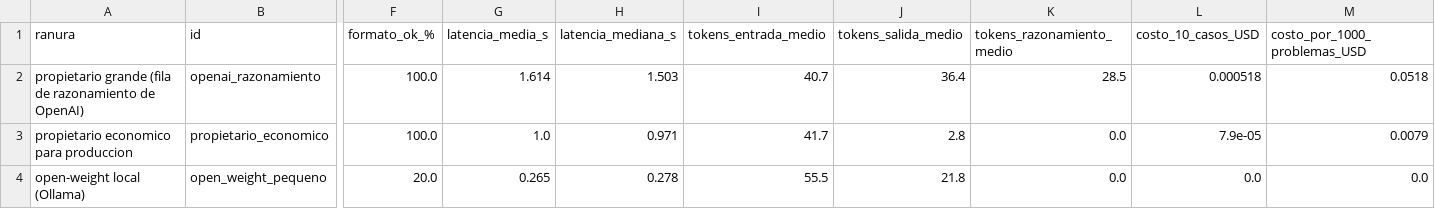
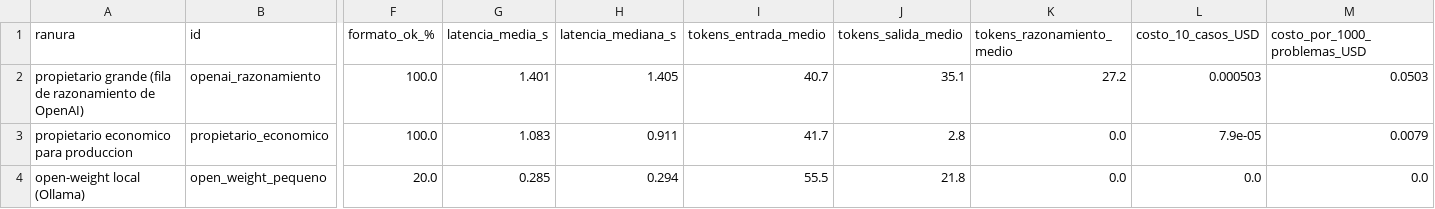
Before and after one commit to akroasis0301/taller-01-miguel-alvarez, a CSV file: resultados/p1_tabla.csv, drawn as a sheet; only a part is shown, gaps mark what is left out; the diff names each change by its address in the sheet, - before the commit and + after, or states it on an @@ line.

```diff
--- a/resultados/p1_tabla.csv
+++ b/resultados/p1_tabla.csv
-G2 (latencia_media_s): 1.614
+G2 (latencia_media_s): 1.401
-H2 (latencia_mediana_s): 1.503
+H2 (latencia_mediana_s): 1.405
-J2 (tokens_salida_medio): 36.4
+J2 (tokens_salida_medio): 35.1
-K2 (tokens_razonamiento_medio): 28.5
+K2 (tokens_razonamiento_medio): 27.2
-L2 (costo_10_casos_USD): 0.000518
+L2 (costo_10_casos_USD): 0.000503
-M2 (costo_por_1000_problemas_USD): 0.0518
+M2 (costo_por_1000_problemas_USD): 0.0503
-G3 (latencia_media_s): 1.0
+G3 (latencia_media_s): 1.083
-H3 (latencia_mediana_s): 0.971
+H3 (latencia_mediana_s): 0.911
-G4 (latencia_media_s): 0.265
+G4 (latencia_media_s): 0.285
-H4 (latencia_mediana_s): 0.278
+H4 (latencia_mediana_s): 0.294
```
Also changed, not shown: resultados/resultados.csv, 6 other files.
